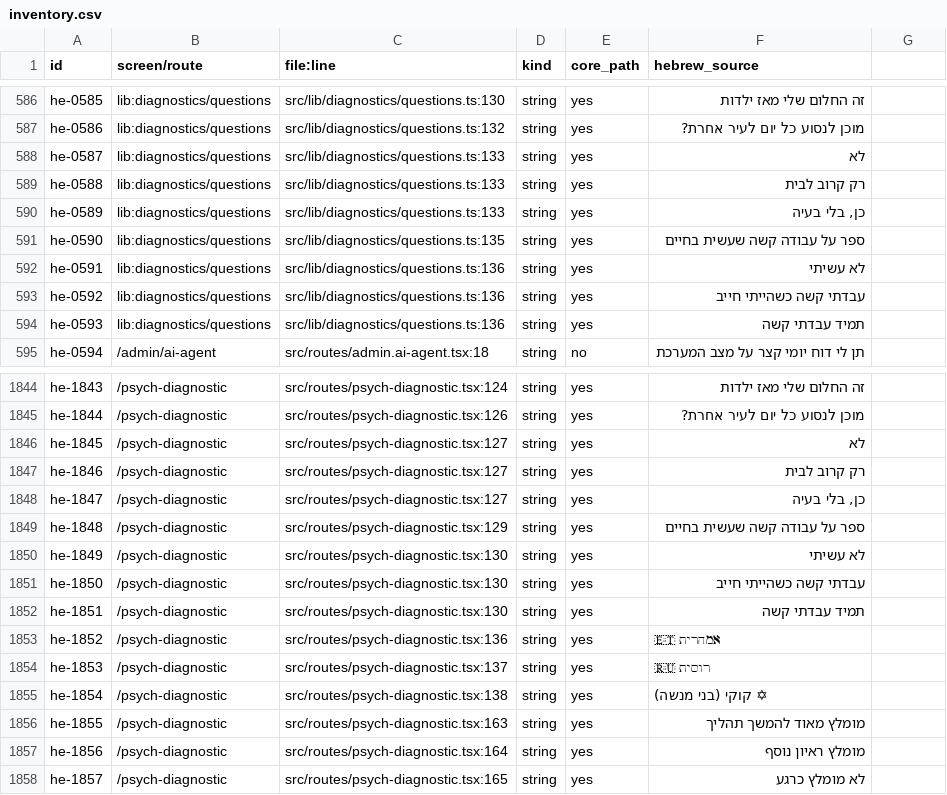
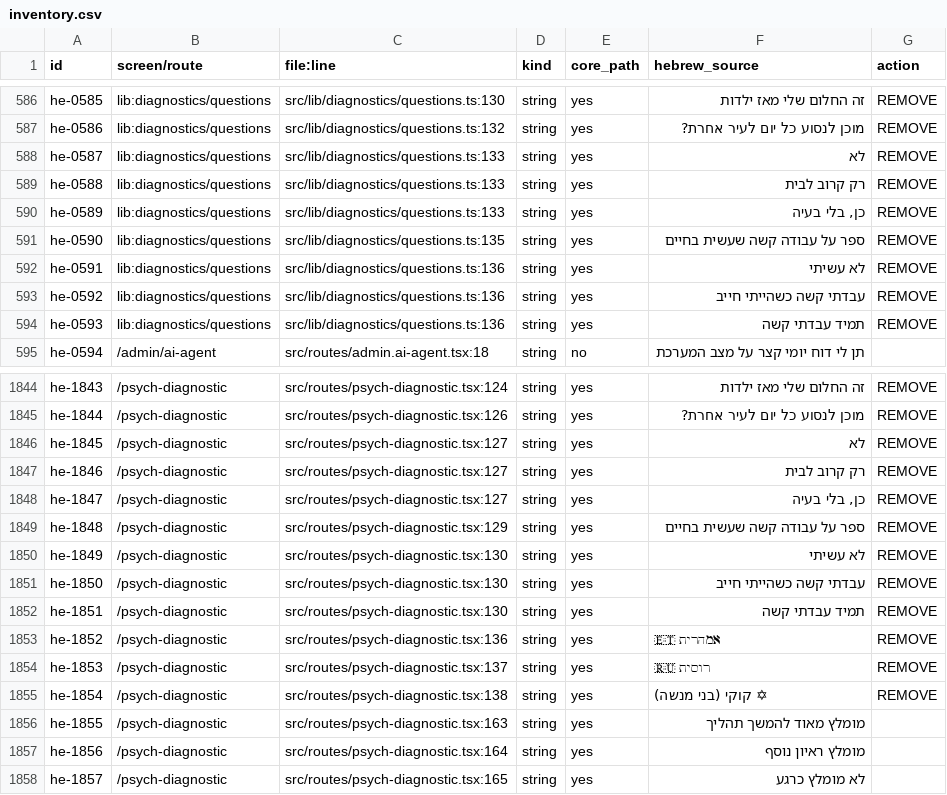
Before and after one commit to haileai2026-code/haile-drive-ai, a CSV file: i18n/inventory.csv, drawn as a sheet; only a part is shown, gaps mark what is left out; the diff covers the shown part only; the diff names each change by its address in the sheet, - before the commit and + after, or states it on an @@ line.

Commit message:
i18n inventory: action column, demographic/community strings marked REMOVE

```diff
--- a/i18n/inventory.csv
+++ b/i18n/inventory.csv
-G1: (empty)
+G1: action
-G586:G594 (action): (empty)
+G586:G594 (action): REMOVE
-G1844:G1855 (action): (empty)
+G1844:G1855 (action): REMOVE
```
Also changed, not shown: 75 edited cells elsewhere in this file, 2 other files.
